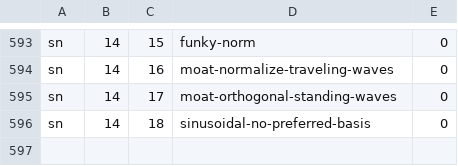
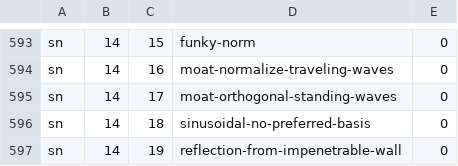
Before and after one commit to bkasel/lm, a CSV file: data/per_book/simple_problems.csv, drawn as a sheet; only a part is shown, gaps mark what is left out; the diff names each change by its address in the sheet, - before the commit and + after, or states it on an @@ line.

```diff
--- a/data/per_book/simple_problems.csv
+++ b/data/per_book/simple_problems.csv
+row 597: sn | 14 | 19 | reflection-from-impenetrable-wall | 0
```
Also changed, not shown: data/problems.csv, 1 other file.
